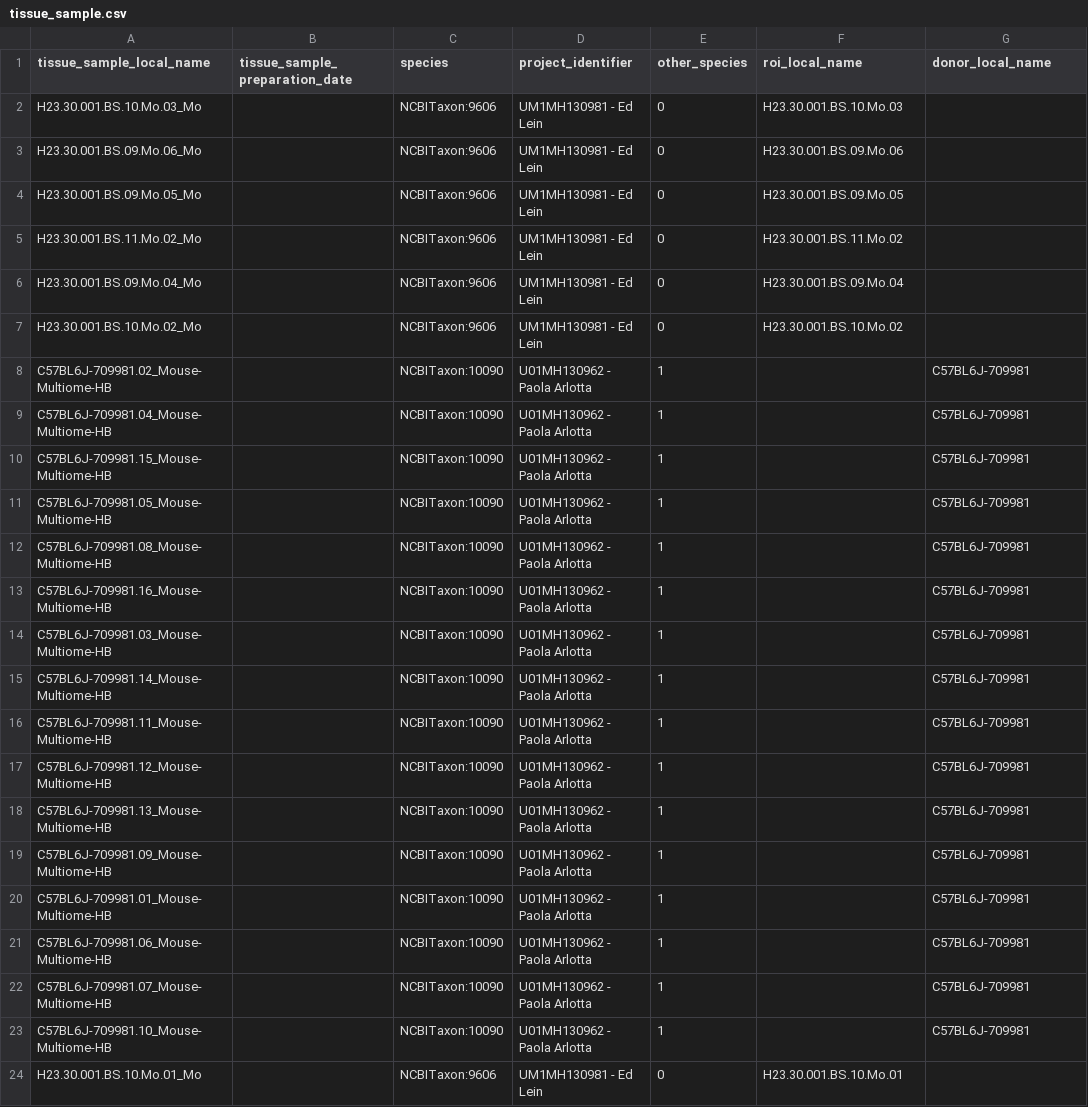
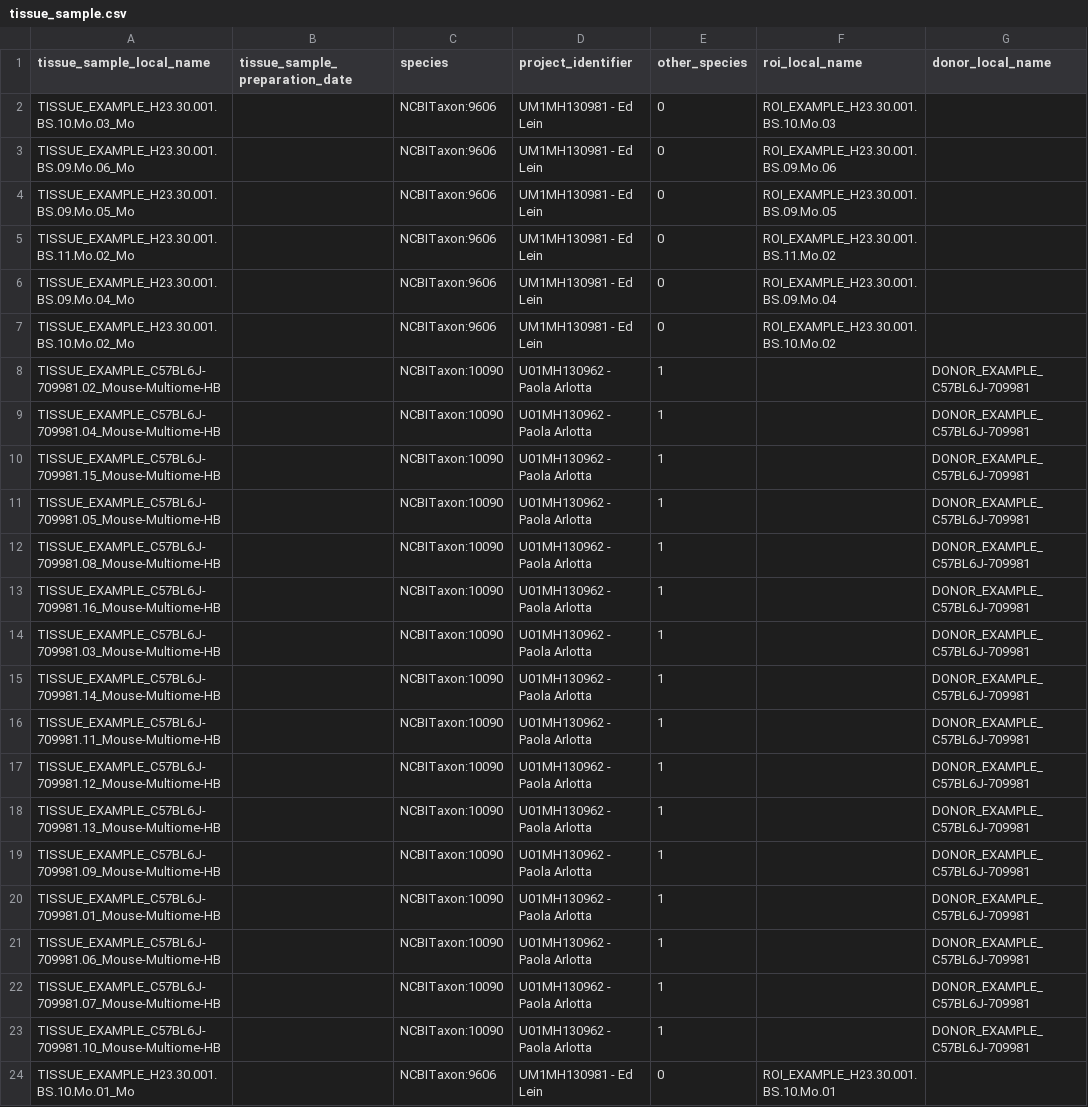
Before and after one commit to UTHealth-Data-Science/bican_seq_library_portal_template, a CSV file: Sequencing_Library_Upload_Templates/templates/tissue_sample.csv, drawn as a sheet; only a part is shown; the diff covers the shown part only.

```diff
--- a/Sequencing_Library_Upload_Templates/templates/tissue_sample.csv
+++ b/Sequencing_Library_Upload_Templates/templates/tissue_sample.csv
@@ -1,24 +1,24 @@
 tissue_sample_local_name,tissue_sample_preparation_date,species,project_identifier,other_species,roi_local_name,donor_local_name
-H23.30.001.BS.10.Mo.03_Mo,,NCBITaxon:9606,UM1MH130981 - Ed Lein,0,H23.30.001.BS.10.Mo.03,
-H23.30.001.BS.09.Mo.06_Mo,,NCBITaxon:9606,UM1MH130981 - Ed Lein,0,H23.30.001.BS.09.Mo.06,
-H23.30.001.BS.09.Mo.05_Mo,,NCBITaxon:9606,UM1MH130981 - Ed Lein,0,H23.30.001.BS.09.Mo.05,
-H23.30.001.BS.11.Mo.02_Mo,,NCBITaxon:9606,UM1MH130981 - Ed Lein,0,H23.30.001.BS.11.Mo.02,
-H23.30.001.BS.09.Mo.04_Mo,,NCBITaxon:9606,UM1MH130981 - Ed Lein,0,H23.30.001.BS.09.Mo.04,
-H23.30.001.BS.10.Mo.02_Mo,,NCBITaxon:9606,UM1MH130981 - Ed Lein,0,H23.30.001.BS.10.Mo.02,
-C57BL6J-709981.02_Mouse-Multiome-HB,,NCBITaxon:10090,U01MH130962 - Paola Arlotta,1,,C57BL6J-709981
-C57BL6J-709981.04_Mouse-Multiome-HB,,NCBITaxon:10090,U01MH130962 - Paola Arlotta,1,,C57BL6J-709981
-C57BL6J-709981.15_Mouse-Multiome-HB,,NCBITaxon:10090,U01MH130962 - Paola Arlotta,1,,C57BL6J-709981
-C57BL6J-709981.05_Mouse-Multiome-HB,,NCBITaxon:10090,U01MH130962 - Paola Arlotta,1,,C57BL6J-709981
-C57BL6J-709981.08_Mouse-Multiome-HB,,NCBITaxon:10090,U01MH130962 - Paola Arlotta,1,,C57BL6J-709981
-C57BL6J-709981.16_Mouse-Multiome-HB,,NCBITaxon:10090,U01MH130962 - Paola Arlotta,1,,C57BL6J-709981
-C57BL6J-709981.03_Mouse-Multiome-HB,,NCBITaxon:10090,U01MH130962 - Paola Arlotta,1,,C57BL6J-709981
-C57BL6J-709981.14_Mouse-Multiome-HB,,NCBITaxon:10090,U01MH130962 - Paola Arlotta,1,,C57BL6J-709981
-C57BL6J-709981.11_Mouse-Multiome-HB,,NCBITaxon:10090,U01MH130962 - Paola Arlotta,1,,C57BL6J-709981
-C57BL6J-709981.12_Mouse-Multiome-HB,,NCBITaxon:10090,U01MH130962 - Paola Arlotta,1,,C57BL6J-709981
-C57BL6J-709981.13_Mouse-Multiome-HB,,NCBITaxon:10090,U01MH130962 - Paola Arlotta,1,,C57BL6J-709981
-C57BL6J-709981.09_Mouse-Multiome-HB,,NCBITaxon:10090,U01MH130962 - Paola Arlotta,1,,C57BL6J-709981
-C57BL6J-709981.01_Mouse-Multiome-HB,,NCBITaxon:10090,U01MH130962 - Paola Arlotta,1,,C57BL6J-709981
-C57BL6J-709981.06_Mouse-Multiome-HB,,NCBITaxon:10090,U01MH130962 - Paola Arlotta,1,,C57BL6J-709981
-C57BL6J-709981.07_Mouse-Multiome-HB,,NCBITaxon:10090,U01MH130962 - Paola Arlotta,1,,C57BL6J-709981
-C57BL6J-709981.10_Mouse-Multiome-HB,,NCBITaxon:10090,U01MH130962 - Paola Arlotta,1,,C57BL6J-709981
-H23.30.001.BS.10.Mo.01_Mo,,NCBITaxon:9606,UM1MH130981 - Ed Lein,0,H23.30.001.BS.10.Mo.01,
+TISSUE_EXAMPLE_H23.30.001.BS.10.Mo.03_Mo,,NCBITaxon:9606,UM1MH130981 - Ed Lein,0,ROI_EXAMPLE_H23.30.001.BS.10.Mo.03,
+TISSUE_EXAMPLE_H23.30.001.BS.09.Mo.06_Mo,,NCBITaxon:9606,UM1MH130981 - Ed Lein,0,ROI_EXAMPLE_H23.30.001.BS.09.Mo.06,
+TISSUE_EXAMPLE_H23.30.001.BS.09.Mo.05_Mo,,NCBITaxon:9606,UM1MH130981 - Ed Lein,0,ROI_EXAMPLE_H23.30.001.BS.09.Mo.05,
+TISSUE_EXAMPLE_H23.30.001.BS.11.Mo.02_Mo,,NCBITaxon:9606,UM1MH130981 - Ed Lein,0,ROI_EXAMPLE_H23.30.001.BS.11.Mo.02,
+TISSUE_EXAMPLE_H23.30.001.BS.09.Mo.04_Mo,,NCBITaxon:9606,UM1MH130981 - Ed Lein,0,ROI_EXAMPLE_H23.30.001.BS.09.Mo.04,
+TISSUE_EXAMPLE_H23.30.001.BS.10.Mo.02_Mo,,NCBITaxon:9606,UM1MH130981 - Ed Lein,0,ROI_EXAMPLE_H23.30.001.BS.10.Mo.02,
+TISSUE_EXAMPLE_C57BL6J-709981.02_Mouse-Multiome-HB,,NCBITaxon:10090,U01MH130962 - Paola Arlotta,1,,DONOR_EXAMPLE_C57BL6J-709981
+TISSUE_EXAMPLE_C57BL6J-709981.04_Mouse-Multiome-HB,,NCBITaxon:10090,U01MH130962 - Paola Arlotta,1,,DONOR_EXAMPLE_C57BL6J-709981
+TISSUE_EXAMPLE_C57BL6J-709981.15_Mouse-Multiome-HB,,NCBITaxon:10090,U01MH130962 - Paola Arlotta,1,,DONOR_EXAMPLE_C57BL6J-709981
+TISSUE_EXAMPLE_C57BL6J-709981.05_Mouse-Multiome-HB,,NCBITaxon:10090,U01MH130962 - Paola Arlotta,1,,DONOR_EXAMPLE_C57BL6J-709981
+TISSUE_EXAMPLE_C57BL6J-709981.08_Mouse-Multiome-HB,,NCBITaxon:10090,U01MH130962 - Paola Arlotta,1,,DONOR_EXAMPLE_C57BL6J-709981
+TISSUE_EXAMPLE_C57BL6J-709981.16_Mouse-Multiome-HB,,NCBITaxon:10090,U01MH130962 - Paola Arlotta,1,,DONOR_EXAMPLE_C57BL6J-709981
+TISSUE_EXAMPLE_C57BL6J-709981.03_Mouse-Multiome-HB,,NCBITaxon:10090,U01MH130962 - Paola Arlotta,1,,DONOR_EXAMPLE_C57BL6J-709981
+TISSUE_EXAMPLE_C57BL6J-709981.14_Mouse-Multiome-HB,,NCBITaxon:10090,U01MH130962 - Paola Arlotta,1,,DONOR_EXAMPLE_C57BL6J-709981
+TISSUE_EXAMPLE_C57BL6J-709981.11_Mouse-Multiome-HB,,NCBITaxon:10090,U01MH130962 - Paola Arlotta,1,,DONOR_EXAMPLE_C57BL6J-709981
+TISSUE_EXAMPLE_C57BL6J-709981.12_Mouse-Multiome-HB,,NCBITaxon:10090,U01MH130962 - Paola Arlotta,1,,DONOR_EXAMPLE_C57BL6J-709981
+TISSUE_EXAMPLE_C57BL6J-709981.13_Mouse-Multiome-HB,,NCBITaxon:10090,U01MH130962 - Paola Arlotta,1,,DONOR_EXAMPLE_C57BL6J-709981
+TISSUE_EXAMPLE_C57BL6J-709981.09_Mouse-Multiome-HB,,NCBITaxon:10090,U01MH130962 - Paola Arlotta,1,,DONOR_EXAMPLE_C57BL6J-709981
+TISSUE_EXAMPLE_C57BL6J-709981.01_Mouse-Multiome-HB,,NCBITaxon:10090,U01MH130962 - Paola Arlotta,1,,DONOR_EXAMPLE_C57BL6J-709981
+TISSUE_EXAMPLE_C57BL6J-709981.06_Mouse-Multiome-HB,,NCBITaxon:10090,U01MH130962 - Paola Arlotta,1,,DONOR_EXAMPLE_C57BL6J-709981
+TISSUE_EXAMPLE_C57BL6J-709981.07_Mouse-Multiome-HB,,NCBITaxon:10090,U01MH130962 - Paola Arlotta,1,,DONOR_EXAMPLE_C57BL6J-709981
+TISSUE_EXAMPLE_C57BL6J-709981.10_Mouse-Multiome-HB,,NCBITaxon:10090,U01MH130962 - Paola Arlotta,1,,DONOR_EXAMPLE_C57BL6J-709981
+TISSUE_EXAMPLE_H23.30.001.BS.10.Mo.01_Mo,,NCBITaxon:9606,UM1MH130981 - Ed Lein,0,ROI_EXAMPLE_H23.30.001.BS.10.Mo.01,
```
Also changed, not shown: 18 edited cells elsewhere in this file, Sequencing_Library_Upload_Templates/templates/amplified_cdna.csv, Sequencing_Library_Upload_Templates/templates/barcoded_cell_sample_component.csv, 12 other files.
